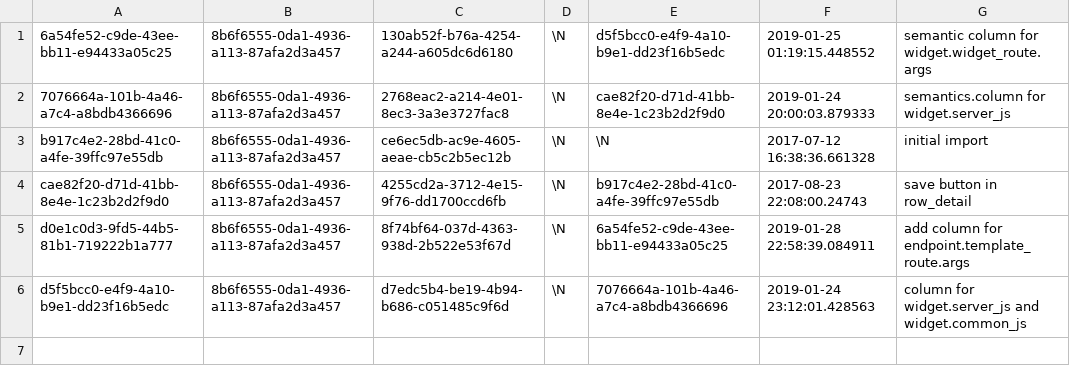
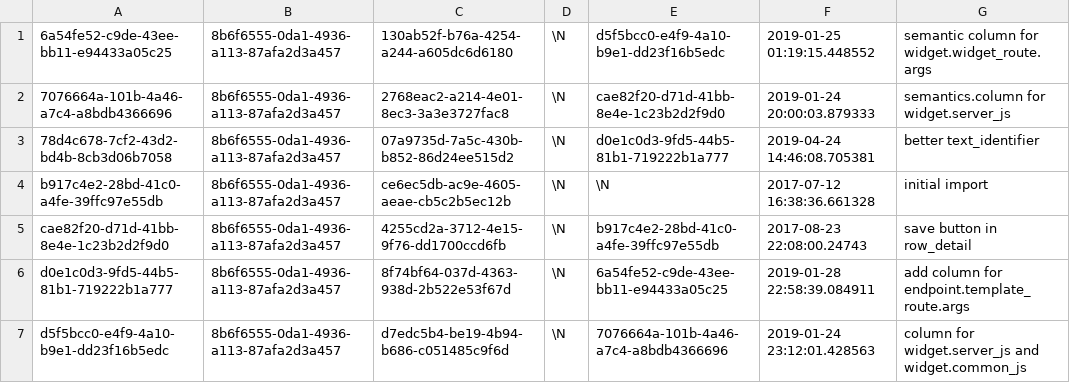
Before and after one commit to aquametalabs/aquameta, a CSV file: bundles-available/org.aquameta.core.semantics/commit.csv, drawn as a sheet.

```diff
--- a/bundles-available/org.aquameta.core.semantics/commit.csv
+++ b/bundles-available/org.aquameta.core.semantics/commit.csv
@@ -2,2 +2,3 @@
 7076664a-101b-4a46-a7c4-a8bdb4366696	8b6f6555-0da1-4936-a113-87afa2d3a457	2768eac2-a214-4e01-8ec3-3a3e3727fac8	\N	cae82f20-d71d-41bb-8e4e-1c23b2d2f9d0	2019-01-24 20:00:03.879333	semantics.column for widget.server_js
+78d4c678-7cf2-43d2-bd4b-8cb3d06b7058	8b6f6555-0da1-4936-a113-87afa2d3a457	07a9735d-7a5c-430b-b852-86d24ee515d2	\N	d0e1c0d3-9fd5-44b5-81b1-719222b1a777	2019-04-24 14:46:08.705381	better text_identifier
 b917c4e2-28bd-41c0-a4fe-39ffc97e55db	8b6f6555-0da1-4936-a113-87afa2d3a457	ce6ec5db-ac9e-4605-aeae-cb5c2b5ec12b	\N	\N	2017-07-12 16:38:36.661328	initial import
```
Also changed, not shown: bundles-available/org.aquameta.core.ide/commit.csv, bundles-available/org.aquameta.core.ide/rowset.csv, 8 other files.
